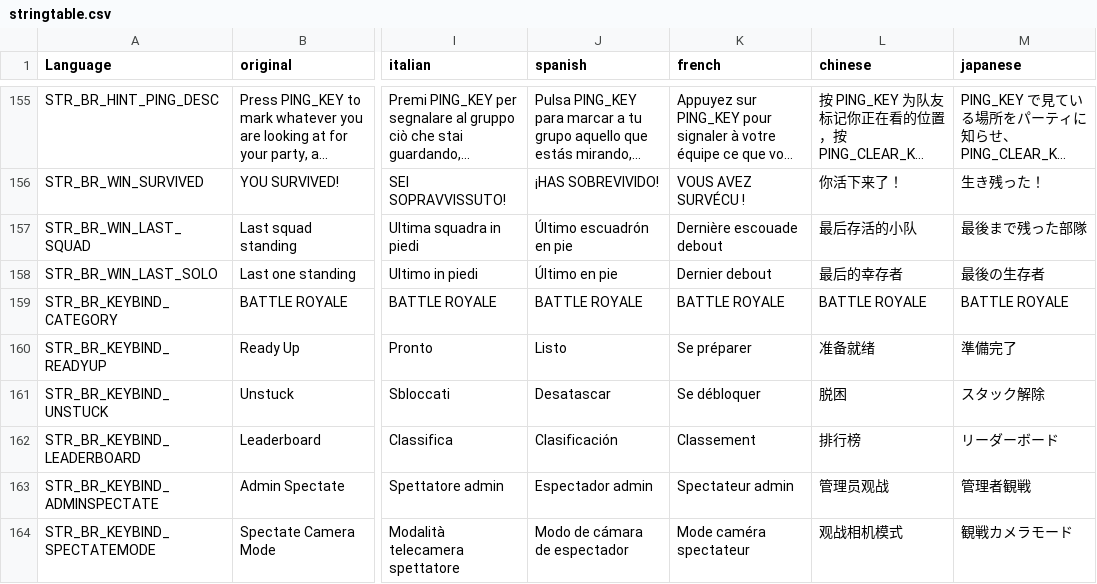
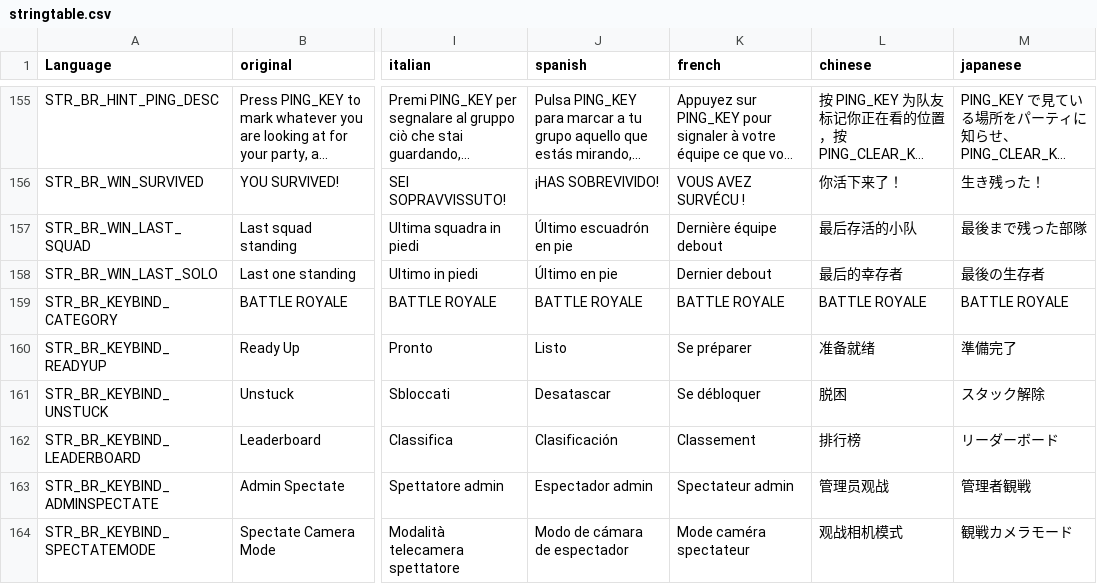
Before and after one commit to LeMyst/Vigrid-BattleRoyale, a CSV file: LanguageCore/stringtable.csv, drawn as a sheet; only a part is shown, gaps mark what is left out; long unchanged cells end in …; the diff names each change by its address in the sheet, - before the commit and + after, or states it on an @@ line.

```diff
--- a/LanguageCore/stringtable.csv
+++ b/LanguageCore/stringtable.csv
-K157 (french): Dernière escouade debout
+K157 (french): Dernière équipe debout
```
Also changed, not shown: 2 other files.
